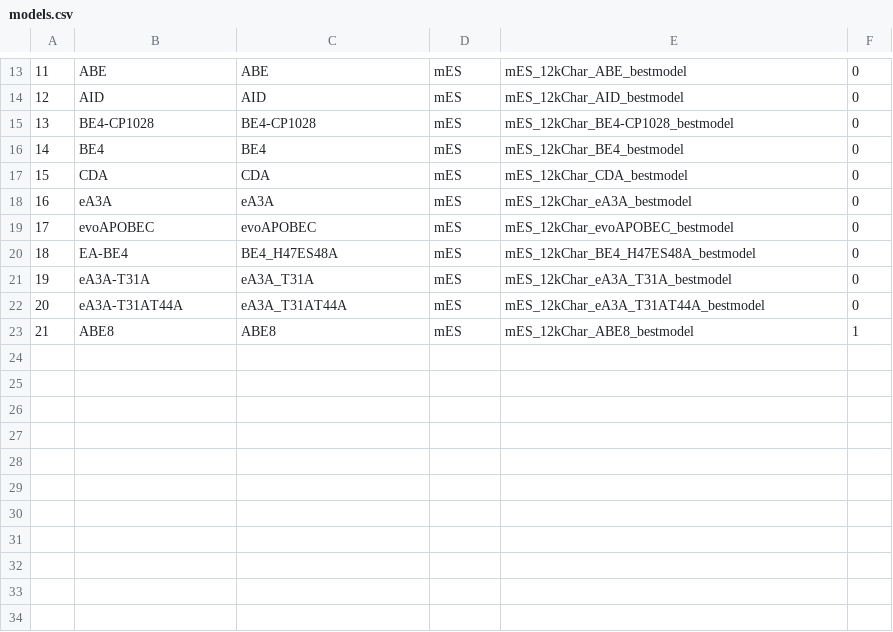
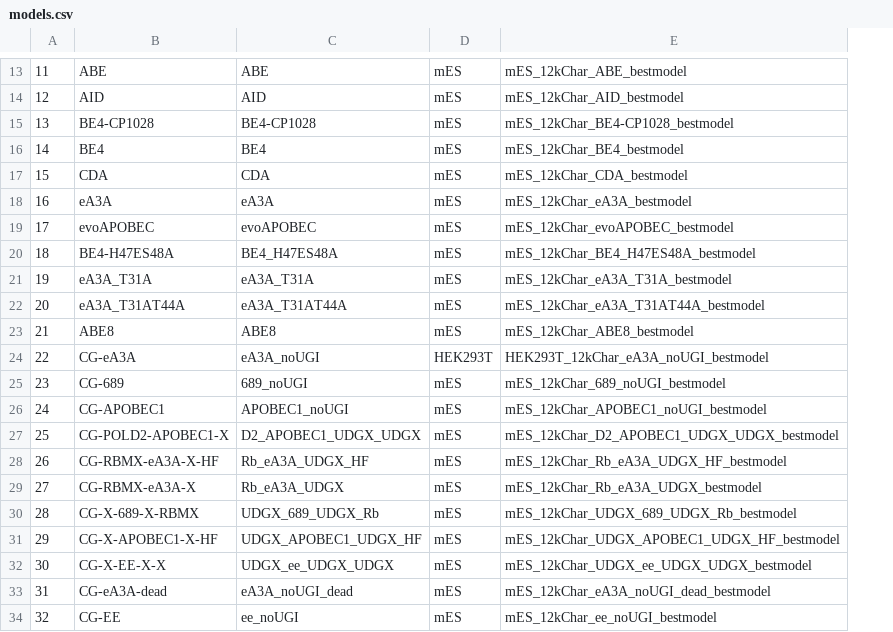
Before and after one commit to maxwshen/baseedit-app, a CSV file: be_predict_efficiency/models.csv, drawn as a sheet; only a part is shown, gaps mark what is left out; removed rows and columns are numbered as before the commit, all else as after; the diff covers the shown part only; the diff names each change by its address in the sheet, - before the commit and + after, or states it on an @@ line.

```diff
--- a/be_predict_efficiency/models.csv
+++ b/be_predict_efficiency/models.csv
-column F, rows 13-23: 0 | 0 | 0 | 0 | 0 | 0 | 0 | 0 | 0 | 0 | 1
-B20: EA-BE4
+B20: BE4-H47ES48A
-B21: eA3A-T31A
+B21: eA3A_T31A
-B22: eA3A-T31AT44A
+B22: eA3A_T31AT44A
+row 24: 22 | CG-eA3A | eA3A_noUGI | HEK293T | HEK293T_12kChar_eA3A_noUGI_bestmodel
+row 25: 23 | CG-689 | 689_noUGI | mES | mES_12kChar_689_noUGI_bestmodel
+row 26: 24 | CG-APOBEC1 | APOBEC1_noUGI | mES | mES_12kChar_APOBEC1_noUGI_bestmodel
+row 27: 25 | CG-POLD2-APOBEC1-X | D2_APOBEC1_UDGX_UDGX | mES | mES_12kChar_D2_APOBEC1_UDGX_UDGX_bestmodel
+row 28: 26 | CG-RBMX-eA3A-X-HF | Rb_eA3A_UDGX_HF | mES | mES_12kChar_Rb_eA3A_UDGX_HF_bestmodel
+row 29: 27 | CG-RBMX-eA3A-X | Rb_eA3A_UDGX | mES | mES_12kChar_Rb_eA3A_UDGX_bestmodel
+row 30: 28 | CG-X-689-X-RBMX | UDGX_689_UDGX_Rb | mES | mES_12kChar_UDGX_689_UDGX_Rb_bestmodel
+row 31: 29 | CG-X-APOBEC1-X-HF | UDGX_APOBEC1_UDGX_HF | mES | mES_12kChar_UDGX_APOBEC1_UDGX_HF_bestmodel
+row 32: 30 | CG-X-EE-X-X | UDGX_ee_UDGX_UDGX | mES | mES_12kChar_UDGX_ee_UDGX_UDGX_bestmodel
+row 33: 31 | CG-eA3A-dead | eA3A_noUGI_dead | mES | mES_12kChar_eA3A_noUGI_dead_bestmodel
+row 34: 32 | CG-EE | ee_noUGI | mES | mES_12kChar_ee_noUGI_bestmodel
```
Also changed, not shown: 4 edited cells elsewhere in this file, be_predict_bystander/models.csv, 43 other files.
